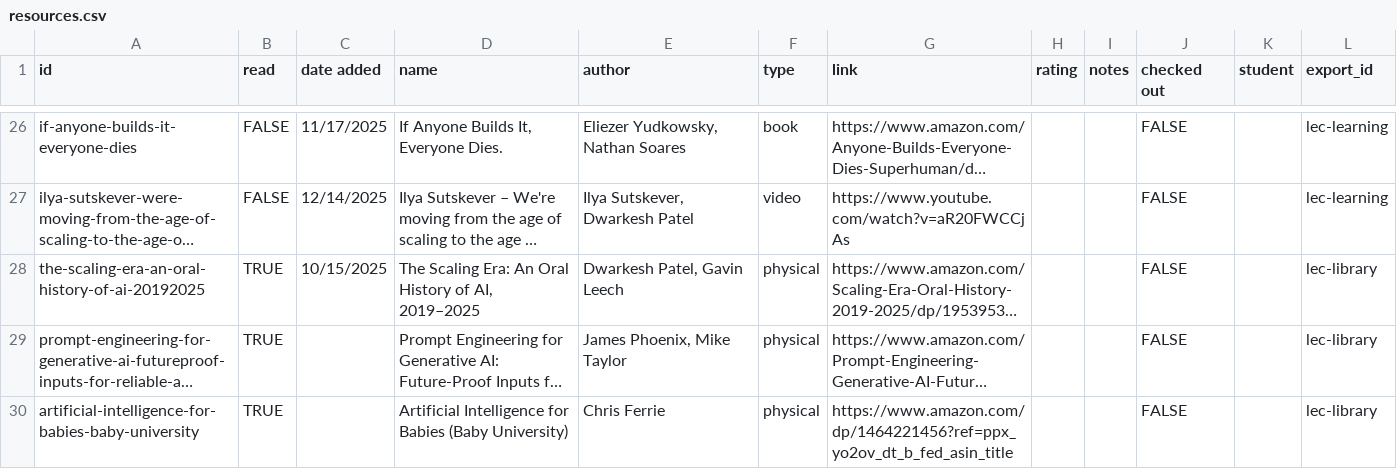
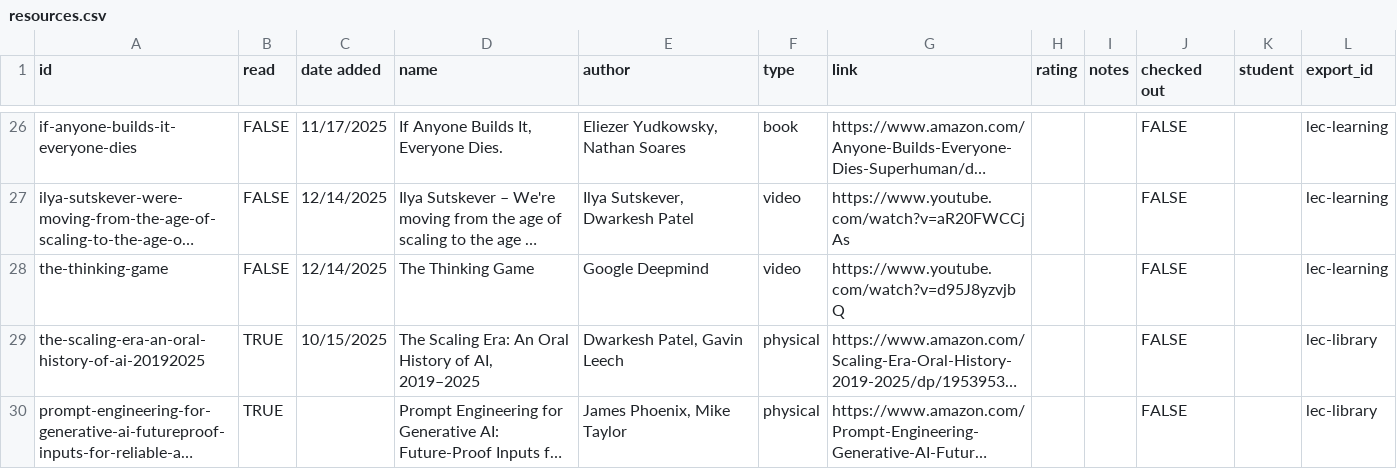
Before and after one commit to Jake18236/Pathfinding-Site-, a CSV file: docs/static/csv/resources.csv, drawn as a sheet; only a part is shown, gaps mark what is left out; the shorter side is filled out with more unchanged rows; long unchanged cells end in …; the diff names each change by its address in the sheet, - before the commit and + after, or states it on an @@ line.

```diff
--- a/docs/static/csv/resources.csv
+++ b/docs/static/csv/resources.csv
+row 28: the-thinking-game | FALSE | 12/14/2025 | The Thinking Game | Google Deepmind | video | https://www.youtube.com/watch?v=d95J8yzvjbQ |  |  | FALSE |  | lec-learning
```
Also changed, not shown: 1 other file.
